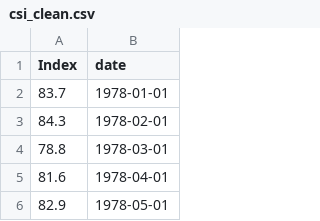
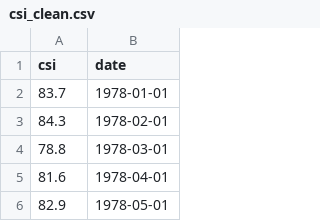
Before and after one commit to enzdor/cpi-csi, a CSV file: data/csi_clean.csv (was csi_clean.csv), drawn as a sheet; only a part is shown.

```diff
--- a/csi_clean.csv
+++ b/data/csi_clean.csv
@@ -1,2 +1,2 @@
-Index,date
+csi,date
 83.7,1978-01-01
```
Also changed, not shown: 3 other files.
